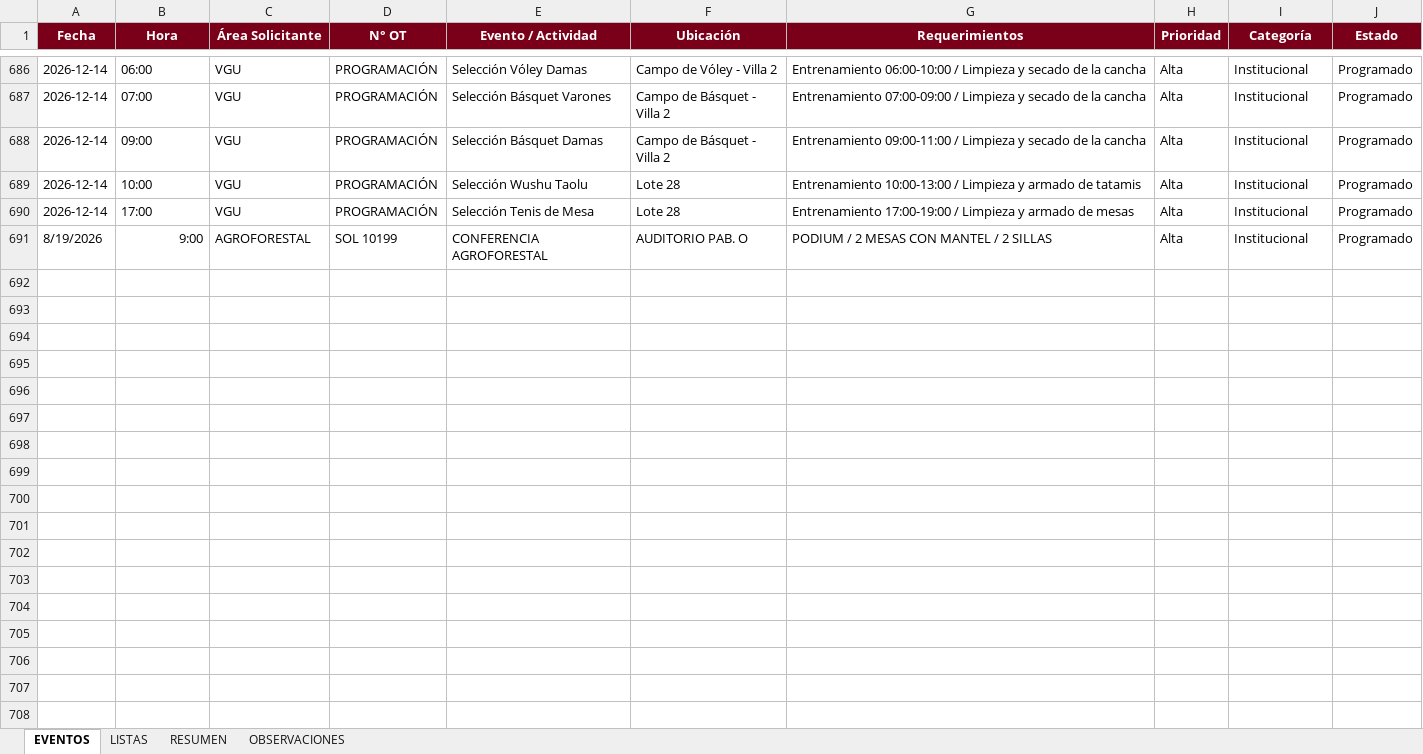
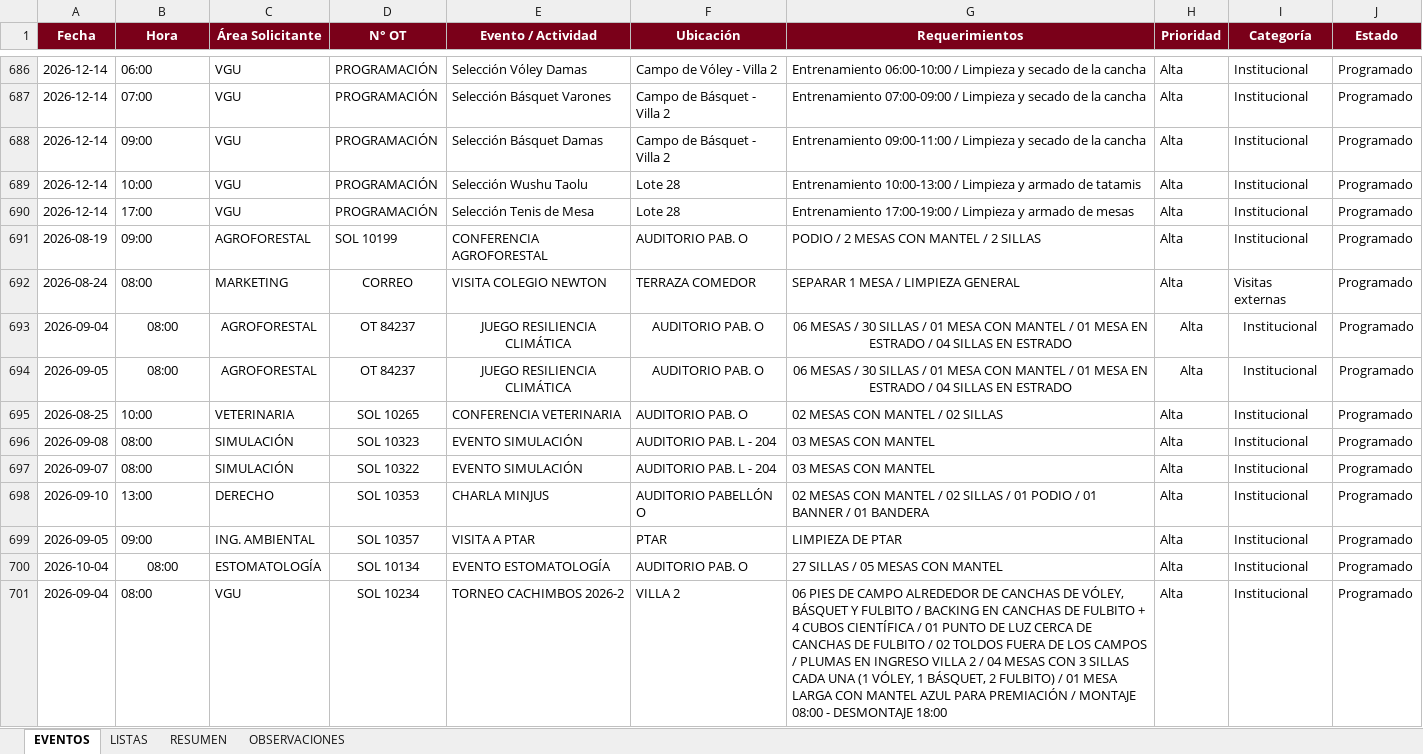
Before and after one commit to frankchavez-cloud/EVENTOS-CAMPUS-VILLA, an Excel workbook: PLANTILLA CONTROL EVENTOS CAMPUS VILLA.xlsx, sheet EVENTOS, drawn as a sheet; only a part is shown, gaps mark what is left out; values as stored, in another font and other column widths than the file's, no borders; conditional formats and table styles not drawn; the diff names each change by its address in the sheet, - before the commit and + after, or states it on an @@ line.

Commit message:
Add files via upload

```diff
--- a/PLANTILLA CONTROL EVENTOS CAMPUS VILLA.xlsx (sheet EVENTOS)
+++ b/PLANTILLA CONTROL EVENTOS CAMPUS VILLA.xlsx (sheet EVENTOS)
-A691 (Fecha): 8/19/2026
+A691 (Fecha): 2026-08-19
-B691 (Hora): 9:00
+B691 (Hora): 09:00
-B691 alignment: right
+B691 alignment: left
-G691 (Requerimientos): PODIUM / 2 MESAS CON MANTEL / 2 SILLAS
+G691 (Requerimientos): PODIO / 2 MESAS CON MANTEL / 2 SILLAS
+row 692: 2026-08-24 | 08:00 | MARKETING | CORREO | VISITA COLEGIO NEWTON | TERRAZA COMEDOR | SEPARAR 1 MESA / LIMPIEZA GENERAL | Alta | Visitas externas | Programado
+row 693: 2026-09-04 | 08:00 | AGROFORESTAL | OT 84237 | JUEGO RESILIENCIA CLIMÁTICA | AUDITORIO PAB. O | 06 MESAS / 30 SILLAS / 01 MESA CON MANTEL / 01 MESA EN ESTRADO / 04 SILLAS EN ESTRADO | Alta | Institucional | Programado
+row 694: 2026-09-05 | 08:00 | AGROFORESTAL | OT 84237 | JUEGO RESILIENCIA CLIMÁTICA | AUDITORIO PAB. O | 06 MESAS / 30 SILLAS / 01 MESA CON MANTEL / 01 MESA EN ESTRADO / 04 SILLAS EN ESTRADO | Alta | Institucional | Programado
+row 695: 2026-08-25 | 10:00 | VETERINARIA | SOL 10265 | CONFERENCIA VETERINARIA | AUDITORIO PAB. O | 02 MESAS CON MANTEL / 02 SILLAS | Alta | Institucional | Programado
+row 696: 2026-09-08 | 08:00 | SIMULACIÓN | SOL 10323 | EVENTO SIMULACIÓN | AUDITORIO PAB. L - 204 | 03 MESAS CON MANTEL | Alta | Institucional | Programado
+row 697: 2026-09-07 | 08:00 | SIMULACIÓN | SOL 10322 | EVENTO SIMULACIÓN | AUDITORIO PAB. L - 204 | 03 MESAS CON MANTEL | Alta | Institucional | Programado
+row 698: 2026-09-10 | 13:00 | DERECHO | SOL 10353 | CHARLA MINJUS | AUDITORIO PABELLÓN O | 02 MESAS CON MANTEL / 02 SILLAS / 01 PODIO / 01 BANNER / 01 BANDERA | Alta | Institucional | Programado
+row 699: 2026-09-05 | 09:00 | ING. AMBIENTAL | SOL 10357 | VISITA A PTAR | PTAR | LIMPIEZA DE PTAR | Alta | Institucional | Programado
+row 700: 2026-10-04 | 08:00 | ESTOMATOLOGÍA | SOL 10134 | EVENTO ESTOMATOLOGÍA | AUDITORIO PAB. O | 27 SILLAS / 05 MESAS CON MANTEL | Alta | Institucional | Programado
+row 701: 2026-09-04 | 08:00 | VGU | SOL 10234 | TORNEO CACHIMBOS 2026-2 | VILLA 2 | 06 PIES DE CAMPO ALREDEDOR DE CANCHAS DE VÓLEY, BÁSQUET Y FULBITO / BACKING EN CANCHAS DE FULBITO + 4 CUBOS CIENTÍFICA / 01 PUNTO DE LUZ CERCA DE CANCHAS DE FULBITO / 02 TOLDOS FUERA DE LOS CAMPOS / PLUMAS EN INGRESO VILLA 2 / 04 MESAS CON 3 SILLAS CADA UNA (1 VÓLEY, 1 BÁSQUET, 2 FULBITO) / 01 MESA LARGA CON MANTEL AZUL PARA PREMIACIÓN / MONTAJE 08:00 - DESMONTAJE 18:00 | Alta | Institucional | Programado
```
Also changed, not shown: sheet OBSERVACIONES.
